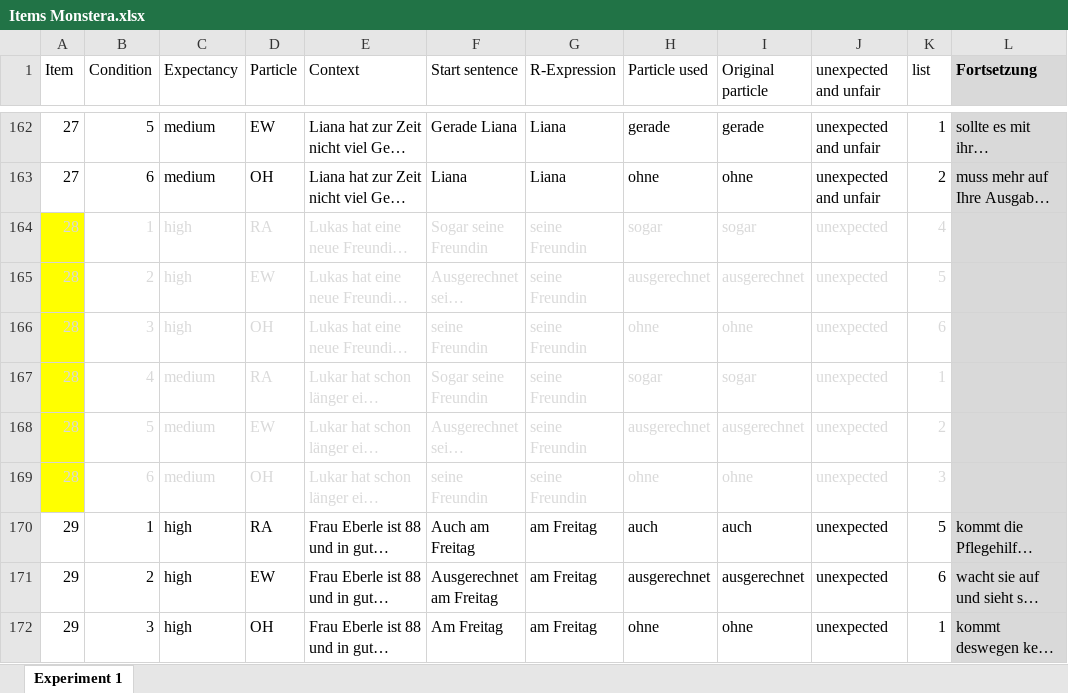
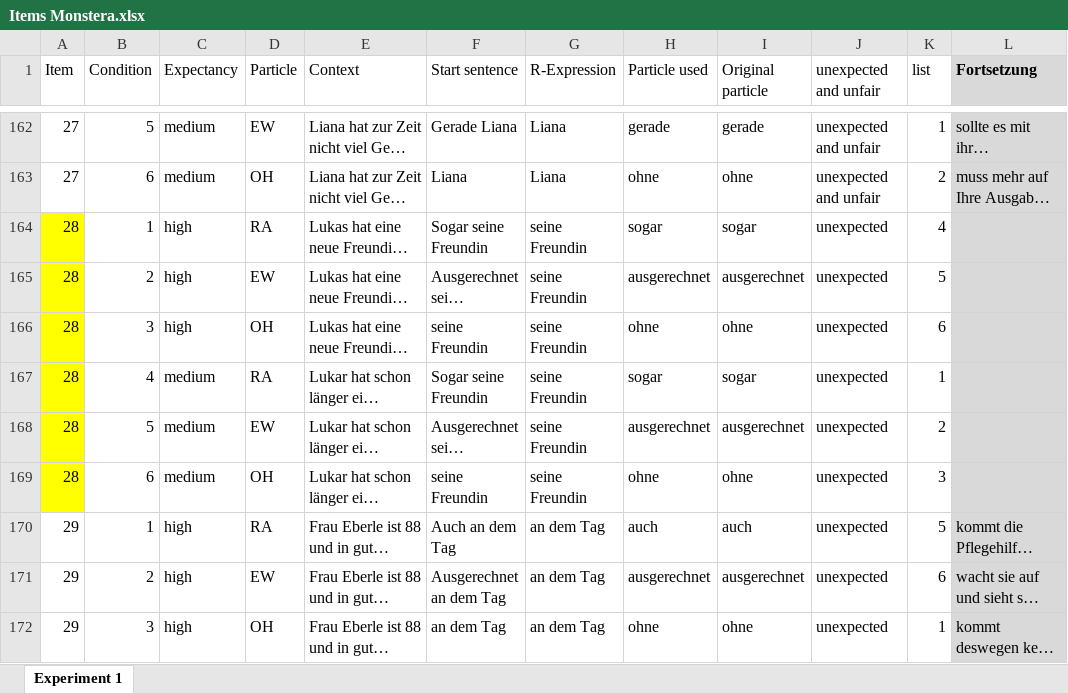
Before and after one commit to MaAnnedore/Monstera, an Excel workbook: Items Monstera.xlsx, sheet Experiment 1, drawn as a sheet; only a part is shown, gaps mark what is left out; long unchanged cells end in …; values as stored, in another font and other column widths than the file's, no borders; table styles not drawn; the diff covers the shown part only; the diff names each change by its address in the sheet, - before the commit and + after, or states it on an @@ line.

```diff
--- a/Items Monstera.xlsx (sheet Experiment 1)
+++ b/Items Monstera.xlsx (sheet Experiment 1)
-A164:K169 text colour: #D9D9D9
+A164:K169 text colour: black
-F170 (Start sentence): Auch am Freitag
+F170 (Start sentence): Auch an dem Tag
-G170:G172 (R-Expression): am Freitag
+G170:G172 (R-Expression): an dem Tag
-F171 (Start sentence): Ausgerechnet am Freitag
+F171 (Start sentence): Ausgerechnet an dem Tag
-F172 (Start sentence): Am Freitag
+F172 (Start sentence): an dem Tag
```
Also changed, not shown: 81 edited cells and cell formats elsewhere in this sheet.
